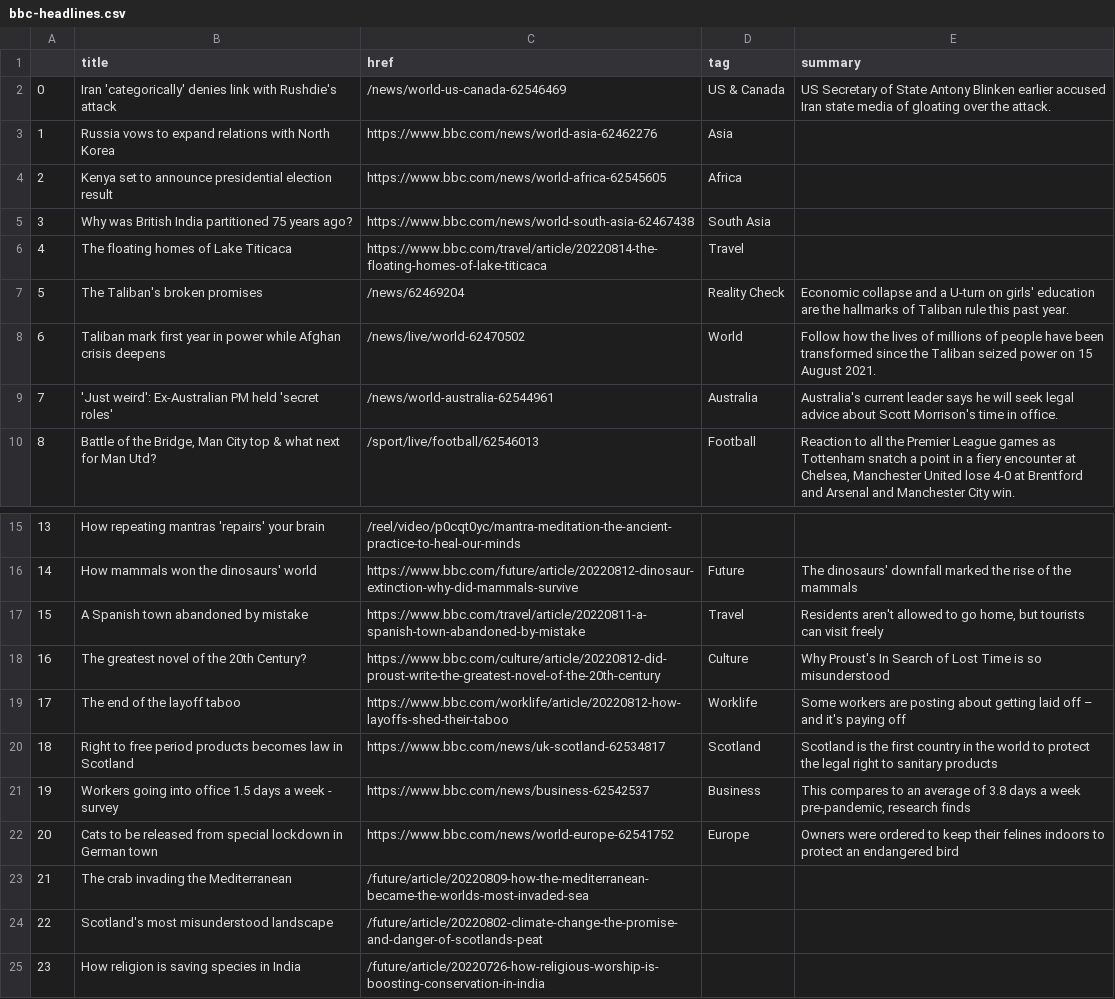
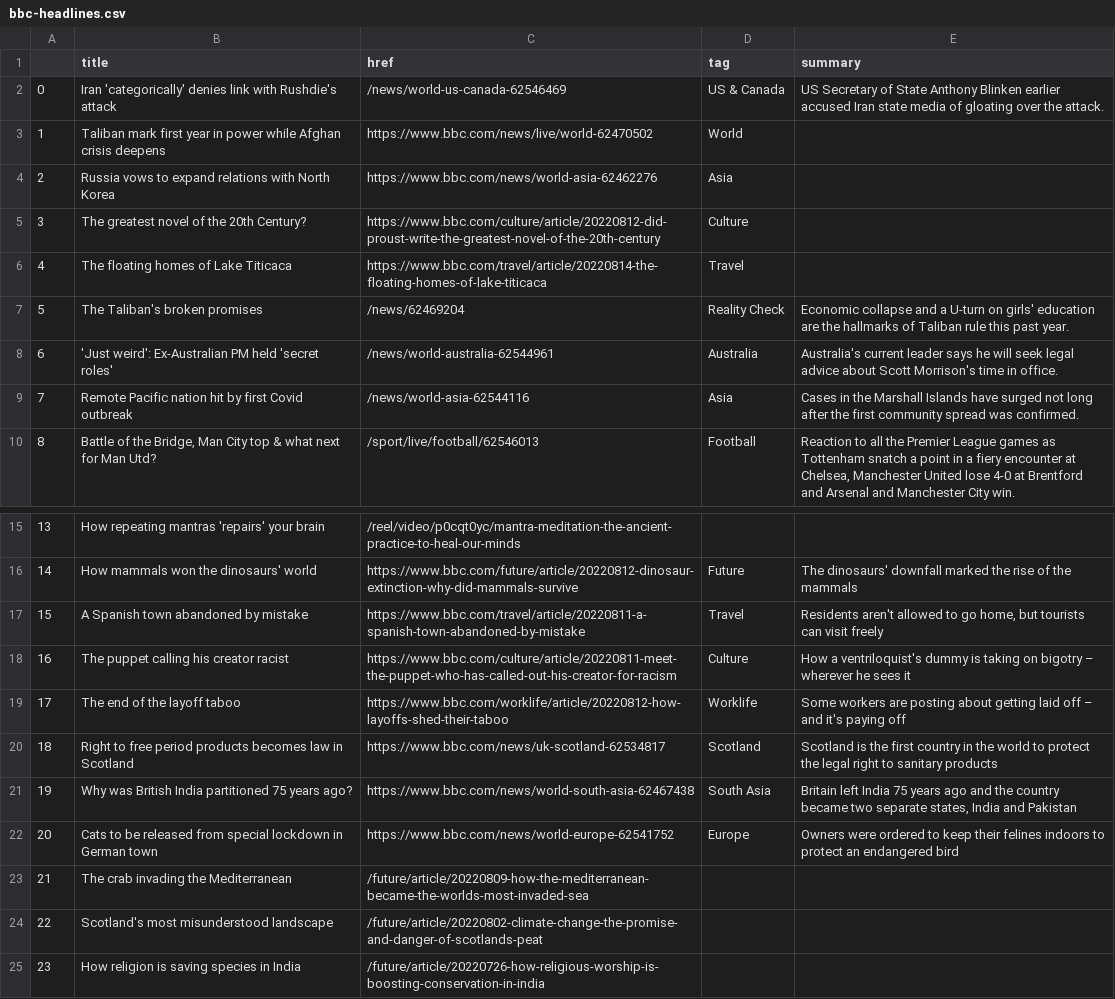
Before and after one commit to msalexford/automatic-scraper, a CSV file: bbc-headlines.csv, drawn as a sheet; only a part is shown, gaps mark what is left out.

```diff
--- a/bbc-headlines.csv
+++ b/bbc-headlines.csv
@@ -1,10 +1,10 @@
 ,title,href,tag,summary
-0,Iran 'categorically' denies link with Rushdie's attack,/news/world-us-canada-62546469,US & Canada,US Secretary of State Antony Blinken earlier accused Iran state media of gloating over the attack.
-1,Russia vows to expand relations with North Korea,https://www.bbc.com/news/world-asia-62462276,Asia,
-2,Kenya set to announce presidential election result,https://www.bbc.com/news/world-africa-62545605,Africa,
-3,Why was British India partitioned 75 years ago?,https://www.bbc.com/news/world-south-asia-62467438,South Asia,
+0,Iran 'categorically' denies link with Rushdie's attack,/news/world-us-canada-62546469,US & Canada,US Secretary of State Anthony Blinken earlier accused Iran state media of gloating over the attack.
+1,Taliban mark first year in power while Afghan crisis deepens,https://www.bbc.com/news/live/world-62470502,World,
+2,Russia vows to expand relations with North Korea,https://www.bbc.com/news/world-asia-62462276,Asia,
+3,The greatest novel of the 20th Century?,https://www.bbc.com/culture/article/20220812-did-proust-write-the-greatest-novel-of-the-20th-century,Culture,
 4,The floating homes of Lake Titicaca,https://www.bbc.com/travel/article/20220814-the-floating-homes-of-lake-titicaca,Travel,
 5,The Taliban's broken promises,/news/62469204,Reality Check,Economic collapse and a U-turn on girls' education are the hallmarks of Taliban rule this past year.
-6,Taliban mark first year in power while Afghan crisis deepens,/news/live/world-62470502,World,Follow how the lives of millions of people have been transformed since the Taliban seized power on 15 August 2021.
-7,'Just weird': Ex-Australian PM held 'secret roles',/news/world-australia-62544961,Australia,Australia's current leader says he will seek legal advice about Scott Morrison's time in office.
+6,'Just weird': Ex-Australian PM held 'secret roles',/news/world-australia-62544961,Australia,Australia's current leader says he will seek legal advice about Scott Morrison's time in office.
+7,Remote Pacific nation hit by first Covid outbreak,/news/world-asia-62544116,Asia,Cases in the Marshall Islands have surged not long after the first community spread was confirmed.
 8,"Battle of the Bridge, Man City top & what next for Man Utd?",/sport/live/football/62546013,Football,"Reaction to all the Premier League games as Tottenham snatch a point in a fiery encounter at Chelsea, Manchester United lose 4-0 at Brentford and Arsenal and Manchester City win."
@@ -17,6 +17,6 @@
 15,A Spanish town abandoned by mistake,https://www.bbc.com/travel/article/20220811-a-spanish-town-abandoned-by-mistake,Travel,"Residents aren't allowed to go home, but tourists can visit freely"
-16,The greatest novel of the 20th Century?,https://www.bbc.com/culture/article/20220812-did-proust-write-the-greatest-novel-of-the-20th-century,Culture,Why Proust's In Search of Lost Time is so misunderstood
+16,The puppet calling his creator racist,https://www.bbc.com/culture/article/20220811-meet-the-puppet-who-has-called-out-his-creator-for-racism,Culture,How a ventriloquist's dummy is taking on bigotry – wherever he sees it
 17,The end of the layoff taboo,https://www.bbc.com/worklife/article/20220812-how-layoffs-shed-their-taboo,Worklife,Some workers are posting about getting laid off – and it's paying off
 18,Right to free period products becomes law in Scotland,https://www.bbc.com/news/uk-scotland-62534817,Scotland,Scotland is the first country in the world to protect the legal right to sanitary products
-19,Workers going into office 1.5 days a week - survey,https://www.bbc.com/news/business-62542537,Business,"This compares to an average of 3.8 days a week pre-pandemic, research finds"
+19,Why was British India partitioned 75 years ago?,https://www.bbc.com/news/world-south-asia-62467438,South Asia,"Britain left India 75 years ago and the country became two separate states, India and Pakistan"
 20,Cats to be released from special lockdown in German town,https://www.bbc.com/news/world-europe-62541752,Europe,Owners were ordered to keep their felines indoors to protect an endangered bird
```
